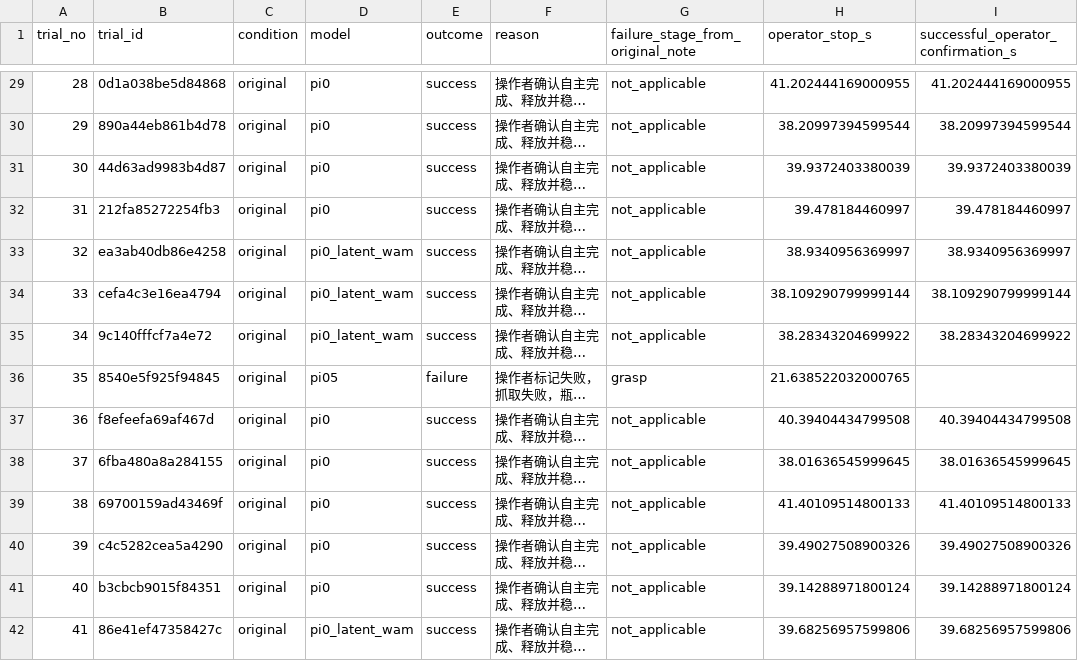
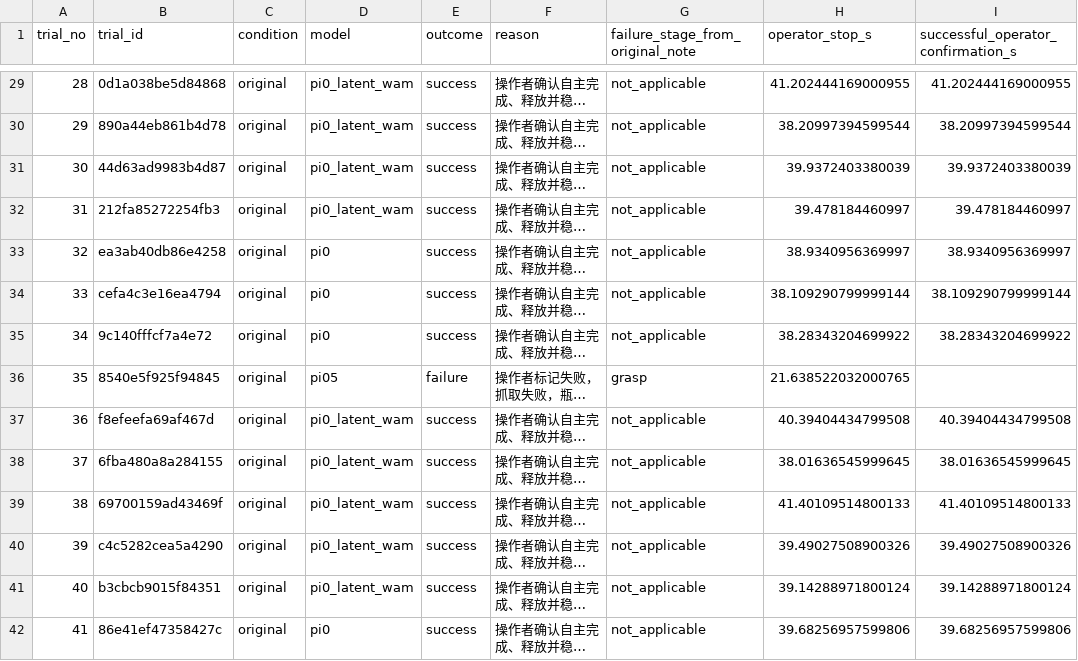
Before and after one commit to summer-lotso/summer-lotso.github.io, a CSV file: assets/wam/evaluation-trials.csv, drawn as a sheet; only a part is shown, gaps mark what is left out; long unchanged cells end in …; the diff covers the shown part only; the diff names each change by its address in the sheet, - before the commit and + after, or states it on an @@ line.

```diff
--- a/assets/wam/evaluation-trials.csv
+++ b/assets/wam/evaluation-trials.csv
-D29:D32 (model): pi0
+D29:D32 (model): pi0_latent_wam
-D33:D35 (model): pi0_latent_wam
+D33:D35 (model): pi0
-D37:D41 (model): pi0
+D37:D41 (model): pi0_latent_wam
-D42 (model): pi0_latent_wam
+D42 (model): pi0
```
Also changed, not shown: 47 edited cells elsewhere in this file, assets/wam/followup-stages.csv, 7 other files.
